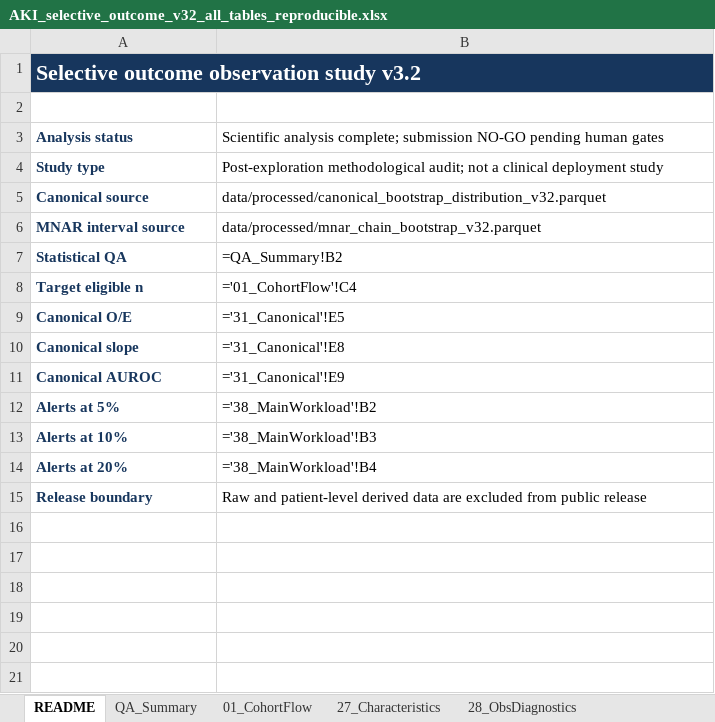
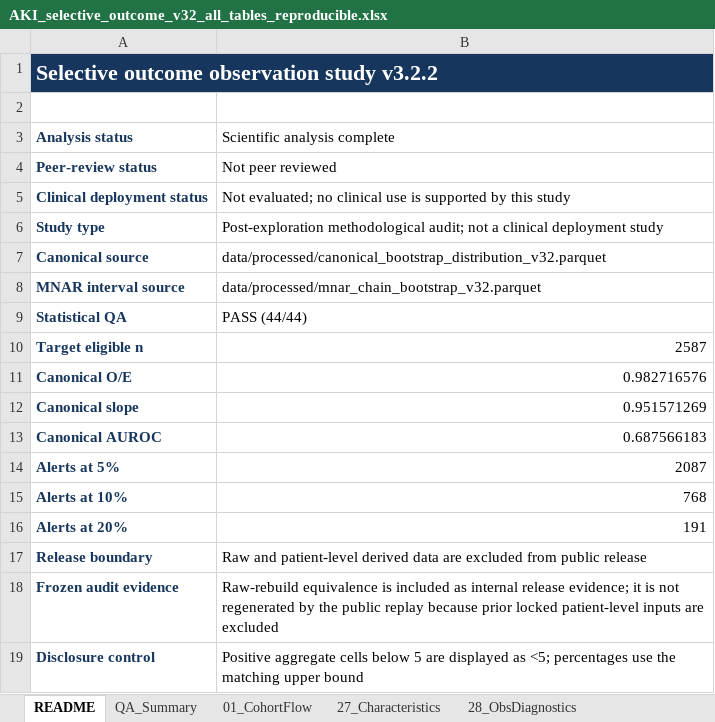
Before and after one commit to tqytqytqytqy/perioperative-aki-selective-outcome-observation, an Excel workbook: workbook/AKI_selective_outcome_v32_all_tables_reproducible.xlsx, sheet README, drawn as a sheet; values as stored, in another font and other column widths than the file's, no borders; formulas without a stored value are shown as written; addresses are those after the commit; the diff names each change by its address in the sheet, - before the commit and + after, or states it on an @@ line.

Commit message:
Prepare journal-neutral v3.2.2 reproducibility release

```diff
--- a/workbook/AKI_selective_outcome_v32_all_tables_reproducible.xlsx (sheet README)
+++ b/workbook/AKI_selective_outcome_v32_all_tables_reproducible.xlsx (sheet README)
-A1 (Analysis status): Selective outcome observation study v3.2
+A1 (Analysis status): Selective outcome observation study v3.2.2
-B3: Scientific analysis complete; submission NO-GO pending human gates
+B3: Scientific analysis complete
+row 4: Peer-review status | Not peer reviewed
+row 5: Clinical deployment status | Not evaluated; no clinical use is supported by this study
-B9 (Scientific analysis complete): =QA_Summary!B2
+B9 (Scientific analysis complete): PASS (44/44)
-B10 (Scientific analysis complete): ='01_CohortFlow'!C4
+B10 (Scientific analysis complete): 2587
-B11 (Scientific analysis complete): ='31_Canonical'!E5
+B11 (Scientific analysis complete): 0.982716576
-B12 (Scientific analysis complete): ='31_Canonical'!E8
+B12 (Scientific analysis complete): 0.951571269
-B13 (Scientific analysis complete): ='31_Canonical'!E9
+B13 (Scientific analysis complete): 0.687566183
-B14 (Scientific analysis complete): ='38_MainWorkload'!B2
+B14 (Scientific analysis complete): 2087
-B15 (Scientific analysis complete): ='38_MainWorkload'!B3
+B15 (Scientific analysis complete): 768
-B16 (Scientific analysis complete): ='38_MainWorkload'!B4
+B16 (Scientific analysis complete): 191
+row 18: Frozen audit evidence | Raw-rebuild equivalence is included as internal release evidence; it is not regenerated by the public replay because prior locked patient-level inputs are excluded
+row 19: Disclosure control | Positive aggregate cells below 5 are displayed as <5; percentages use the matching upper bound
```
Also changed, not shown: sheet QA_Summary, sheet 33_Missingness, sheet 48_VariableMap, 49 other files.
